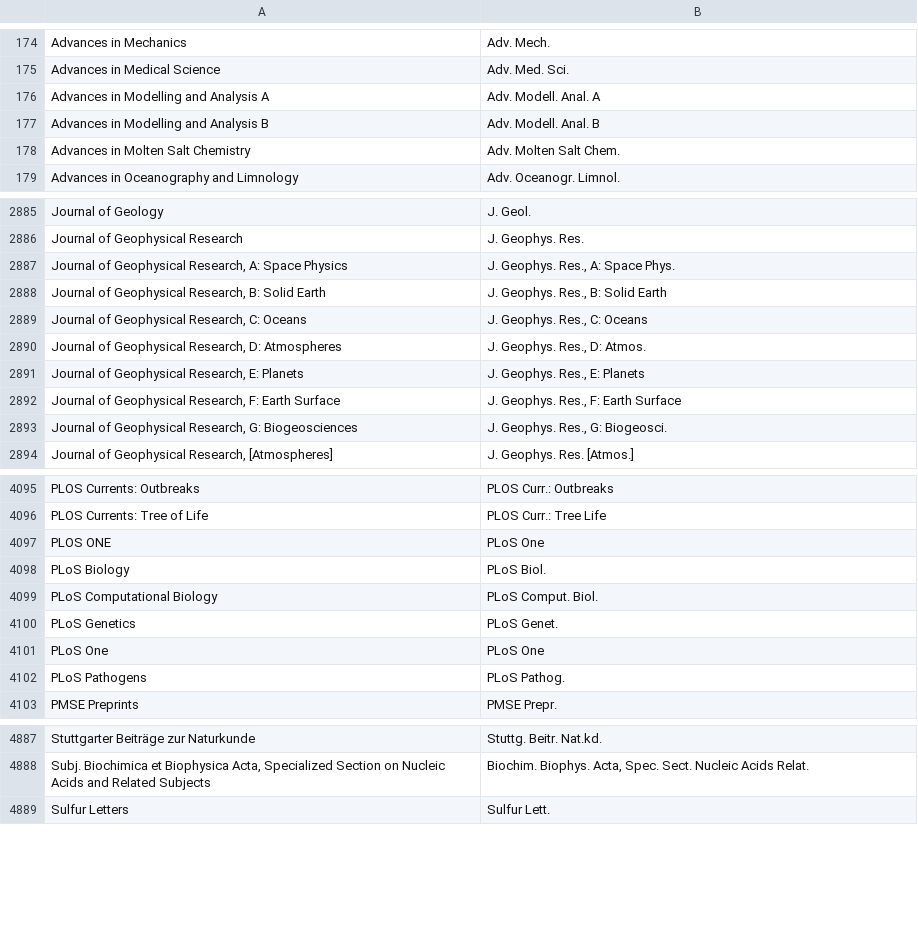
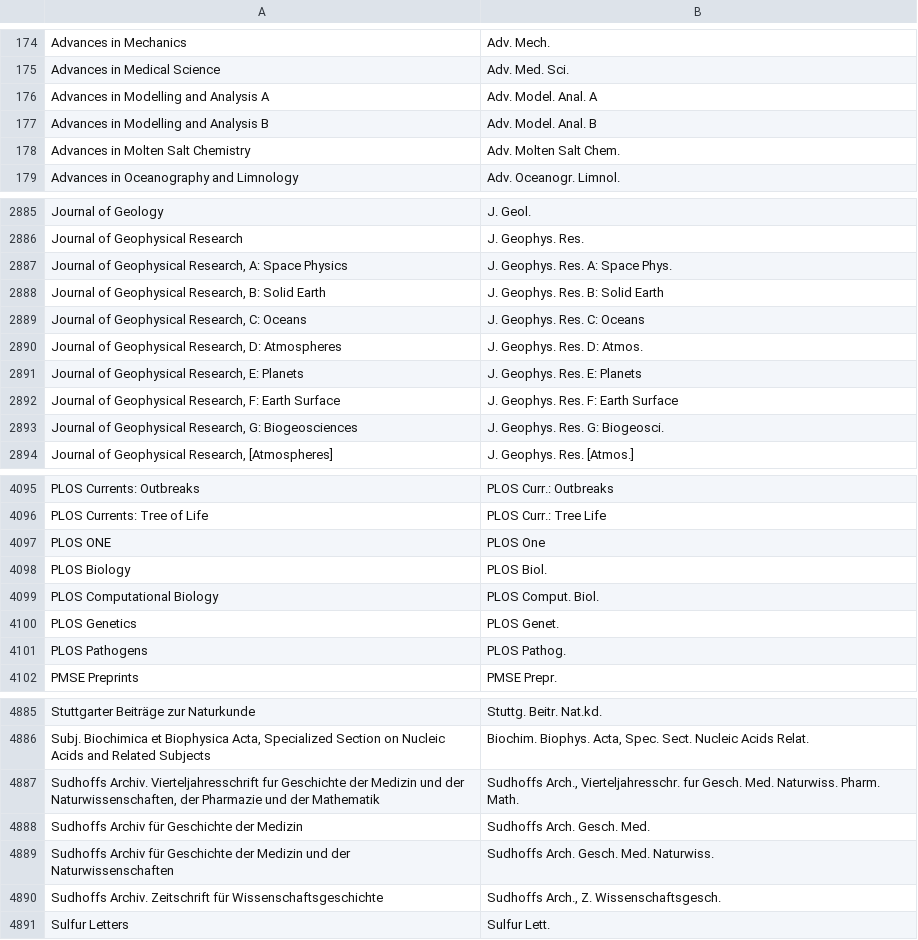
Before and after one commit to JabRef/abbrv.jabref.org, a CSV file: journals/journal_abbreviations_general.csv, drawn as a sheet; only a part is shown, gaps mark what is left out; the diff covers the shown part only.

Commit message:
updated general file

```diff
--- a/journals/journal_abbreviations_general.csv
+++ b/journals/journal_abbreviations_general.csv
@@ -175,4 +175,4 @@ Advances in Mechanics;Adv. Mech.;;
 Advances in Medical Science;Adv. Med. Sci.;;
-Advances in Modelling and Analysis A;Adv. Modell. Anal. A;;
-Advances in Modelling and Analysis B;Adv. Modell. Anal. B;;
+Advances in Modelling and Analysis A;Adv. Model. Anal. A;;
+Advances in Modelling and Analysis B;Adv. Model. Anal. B;;
 Advances in Molten Salt Chemistry;Adv. Molten Salt Chem.
@@ -2886,9 +2886,9 @@ Journal of Geology;J. Geol.
 Journal of Geophysical Research;J. Geophys. Res.
-Journal of Geophysical Research, A: Space Physics;J. Geophys. Res., A: Space Phys.
-Journal of Geophysical Research, B: Solid Earth;J. Geophys. Res., B: Solid Earth
-Journal of Geophysical Research, C: Oceans;J. Geophys. Res., C: Oceans
-Journal of Geophysical Research, D: Atmospheres;J. Geophys. Res., D: Atmos.
-Journal of Geophysical Research, E: Planets;J. Geophys. Res., E: Planets
-Journal of Geophysical Research, F: Earth Surface;J. Geophys. Res., F: Earth Surface
-Journal of Geophysical Research, G: Biogeosciences;J. Geophys. Res., G: Biogeosci.
+Journal of Geophysical Research, A: Space Physics;J. Geophys. Res. A: Space Phys.
+Journal of Geophysical Research, B: Solid Earth;J. Geophys. Res. B: Solid Earth
+Journal of Geophysical Research, C: Oceans;J. Geophys. Res. C: Oceans
+Journal of Geophysical Research, D: Atmospheres;J. Geophys. Res. D: Atmos.
+Journal of Geophysical Research, E: Planets;J. Geophys. Res. E: Planets
+Journal of Geophysical Research, F: Earth Surface;J. Geophys. Res. F: Earth Surface
+Journal of Geophysical Research, G: Biogeosciences;J. Geophys. Res. G: Biogeosci.
 Journal of Geophysical Research, [Atmospheres];J. Geophys. Res. [Atmos.]
@@ -4096,8 +4096,7 @@ PLOS Currents: Outbreaks;PLOS Curr.: Outbreaks;;
 PLOS Currents: Tree of Life;PLOS Curr.: Tree Life;;
-PLOS ONE;PLoS One;;
-PLoS Biology;PLoS Biol.
-PLoS Computational Biology;PLoS Comput. Biol.
-PLoS Genetics;PLoS Genet.
-PLoS One;PLoS One
-PLoS Pathogens;PLoS Pathog.
+PLOS ONE;PLOS One;;
+PLOS Biology;PLOS Biol.
+PLOS Computational Biology;PLOS Comput. Biol.
+PLOS Genetics;PLOS Genet.
+PLOS Pathogens;PLOS Pathog.
 PMSE Preprints;PMSE Prepr.
@@ -4888,2 +4886,6 @@ Stuttgarter Beiträge zur Naturkunde;Stuttg. Beitr. Nat.kd.
 Subj. Biochimica et Biophysica Acta, Specialized Section on Nucleic Acids and Related Subjects;Biochim. Biophys. Acta, Spec. Sect. Nucleic Acids Relat.
+Sudhoffs Archiv. Vierteljahresschrift fur Geschichte der Medizin und der Naturwissenschaften, der Pharmazie und der Mathematik;Sudhoffs Arch., Vierteljahresschr. fur Gesch. Med. Naturwiss. Pharm. Math.;;
+Sudhoffs Archiv für Geschichte der Medizin;Sudhoffs Arch. Gesch. Med.;;
+Sudhoffs Archiv für Geschichte der Medizin und der Naturwissenschaften;Sudhoffs Arch. Gesch. Med. Naturwiss.;;
+Sudhoffs Archiv. Zeitschrift für Wissenschaftsgeschichte;Sudhoffs Arch., Z. Wissenschaftsgesch.;;
 Sulfur Letters;Sulfur Lett.
```
Also changed, not shown: 2 added rows, 1 removed row and 82 edited cells elsewhere in this file.
